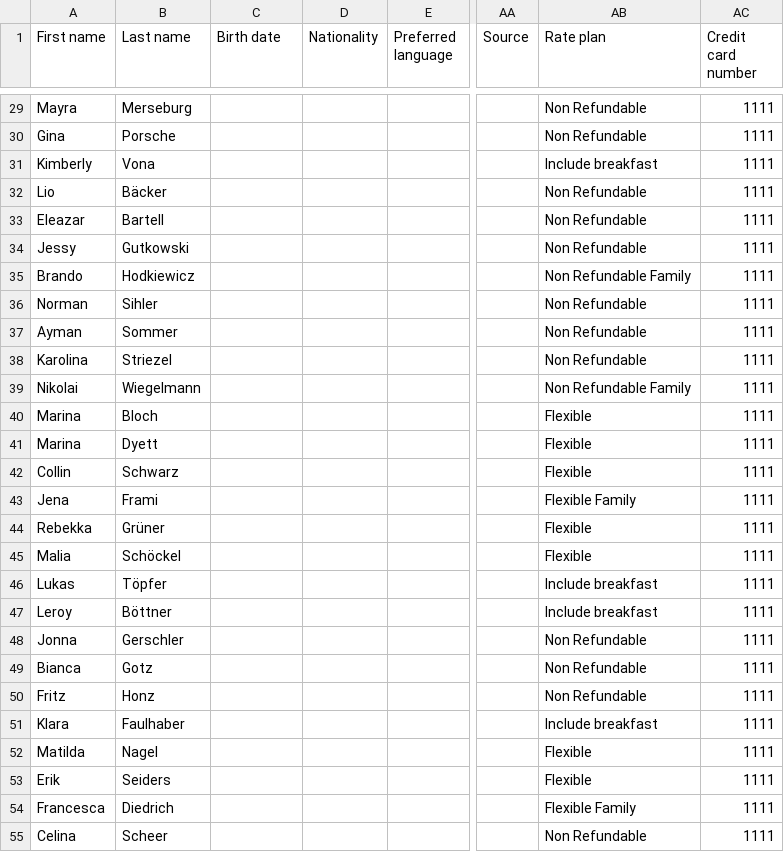
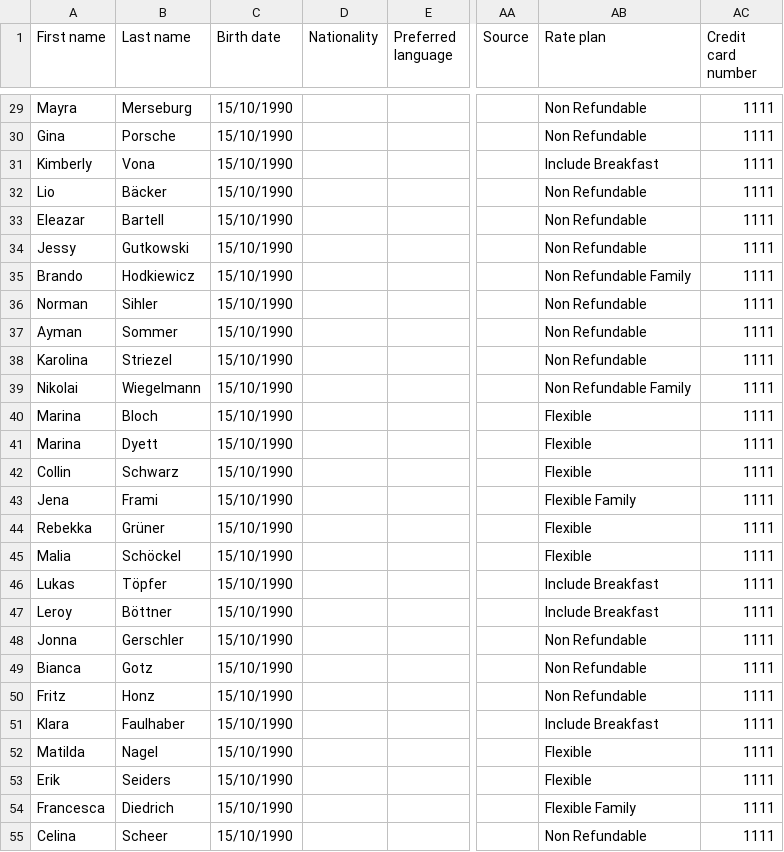
Before and after one commit to antonpirker/emma-admin, a CSV file: data/reservation_report.csv, drawn as a sheet; only a part is shown, gaps mark what is left out; the diff covers the shown part only; the diff names each change by its address in the sheet, - before the commit and + after, or states it on an @@ line.

```diff
--- a/data/reservation_report.csv
+++ b/data/reservation_report.csv
-C29:C55 (Birth date): (empty)
+C29:C55 (Birth date): 15/10/1990
-AB31 (Rate plan): Include breakfast
+AB31 (Rate plan): Include Breakfast
-AB46:AB47 (Rate plan): Include breakfast
+AB46:AB47 (Rate plan): Include Breakfast
-AB51 (Rate plan): Include breakfast
+AB51 (Rate plan): Include Breakfast
```
Also changed, not shown: 96 edited cells elsewhere in this file, 4 other files.
